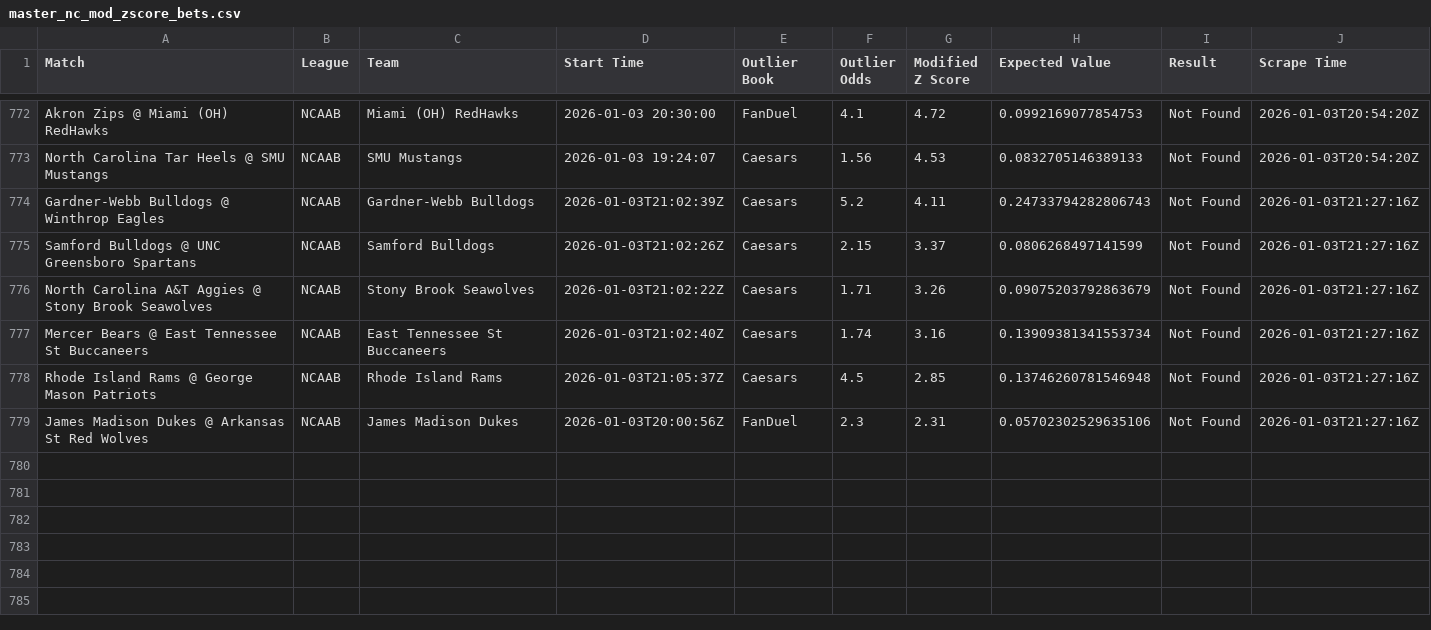
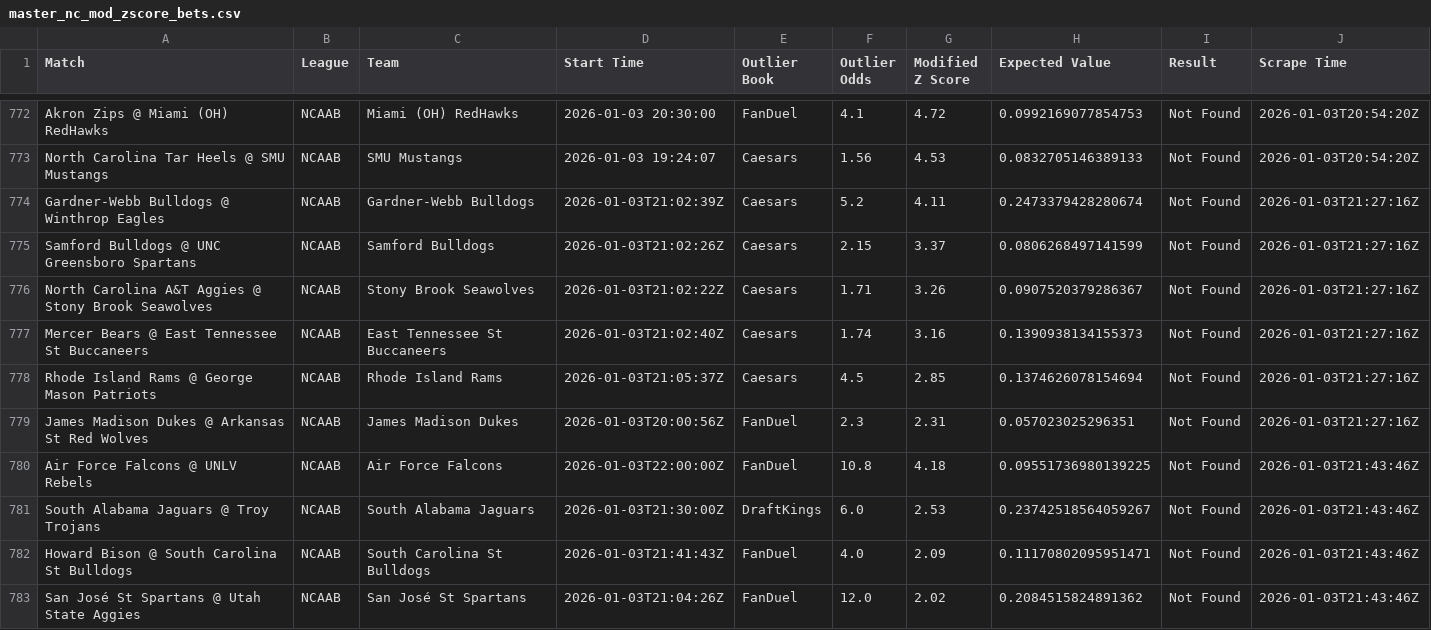
Before and after one commit to aqsmith02/paper-betting-tracker, a CSV file: data/master_nc_mod_zscore_bets.csv, drawn as a sheet; only a part is shown, gaps mark what is left out.

```diff
--- a/data/master_nc_mod_zscore_bets.csv
+++ b/data/master_nc_mod_zscore_bets.csv
@@ -773,7 +773,11 @@ Akron Zips @ Miami (OH) RedHawks,NCAAB,Miami (OH) RedHawks,2026-01-03 20:30:00,F
 North Carolina Tar Heels @ SMU Mustangs,NCAAB,SMU Mustangs,2026-01-03 19:24:07,Caesars,1.56,4.53,0.0832705146389133,Not Found,2026-01-03T20:54:20Z
-Gardner-Webb Bulldogs @ Winthrop Eagles,NCAAB,Gardner-Webb Bulldogs,2026-01-03T21:02:39Z,Caesars,5.2,4.11,0.24733794282806743,Not Found,2026-01-03T21:27:16Z
+Gardner-Webb Bulldogs @ Winthrop Eagles,NCAAB,Gardner-Webb Bulldogs,2026-01-03T21:02:39Z,Caesars,5.2,4.11,0.2473379428280674,Not Found,2026-01-03T21:27:16Z
 Samford Bulldogs @ UNC Greensboro Spartans,NCAAB,Samford Bulldogs,2026-01-03T21:02:26Z,Caesars,2.15,3.37,0.0806268497141599,Not Found,2026-01-03T21:27:16Z
-North Carolina A&T Aggies @ Stony Brook Seawolves,NCAAB,Stony Brook Seawolves,2026-01-03T21:02:22Z,Caesars,1.71,3.26,0.09075203792863679,Not Found,2026-01-03T21:27:16Z
-Mercer Bears @ East Tennessee St Buccaneers,NCAAB,East Tennessee St Buccaneers,2026-01-03T21:02:40Z,Caesars,1.74,3.16,0.13909381341553734,Not Found,2026-01-03T21:27:16Z
-Rhode Island Rams @ George Mason Patriots,NCAAB,Rhode Island Rams,2026-01-03T21:05:37Z,Caesars,4.5,2.85,0.13746260781546948,Not Found,2026-01-03T21:27:16Z
-James Madison Dukes @ Arkansas St Red Wolves,NCAAB,James Madison Dukes,2026-01-03T20:00:56Z,FanDuel,2.3,2.31,0.05702302529635106,Not Found,2026-01-03T21:27:16Z
+North Carolina A&T Aggies @ Stony Brook Seawolves,NCAAB,Stony Brook Seawolves,2026-01-03T21:02:22Z,Caesars,1.71,3.26,0.0907520379286367,Not Found,2026-01-03T21:27:16Z
+Mercer Bears @ East Tennessee St Buccaneers,NCAAB,East Tennessee St Buccaneers,2026-01-03T21:02:40Z,Caesars,1.74,3.16,0.1390938134155373,Not Found,2026-01-03T21:27:16Z
+Rhode Island Rams @ George Mason Patriots,NCAAB,Rhode Island Rams,2026-01-03T21:05:37Z,Caesars,4.5,2.85,0.1374626078154694,Not Found,2026-01-03T21:27:16Z
+James Madison Dukes @ Arkansas St Red Wolves,NCAAB,James Madison Dukes,2026-01-03T20:00:56Z,FanDuel,2.3,2.31,0.057023025296351,Not Found,2026-01-03T21:27:16Z
+Air Force Falcons @ UNLV Rebels,NCAAB,Air Force Falcons,2026-01-03T22:00:00Z,FanDuel,10.8,4.18,0.09551736980139225,Not Found,2026-01-03T21:43:46Z
+South Alabama Jaguars @ Troy Trojans,NCAAB,South Alabama Jaguars,2026-01-03T21:30:00Z,DraftKings,6.0,2.53,0.23742518564059267,Not Found,2026-01-03T21:43:46Z
+Howard Bison @ South Carolina St Bulldogs,NCAAB,South Carolina St Bulldogs,2026-01-03T21:41:43Z,FanDuel,4.0,2.09,0.11170802095951471,Not Found,2026-01-03T21:43:46Z
+San José St Spartans @ Utah State Aggies,NCAAB,San José St Spartans,2026-01-03T21:04:26Z,FanDuel,12.0,2.02,0.2084515824891362,Not Found,2026-01-03T21:43:46Z
```
Also changed, not shown: data/master_nc_avg_bets.csv, data/master_nc_avg_full.csv, 3 other files.
